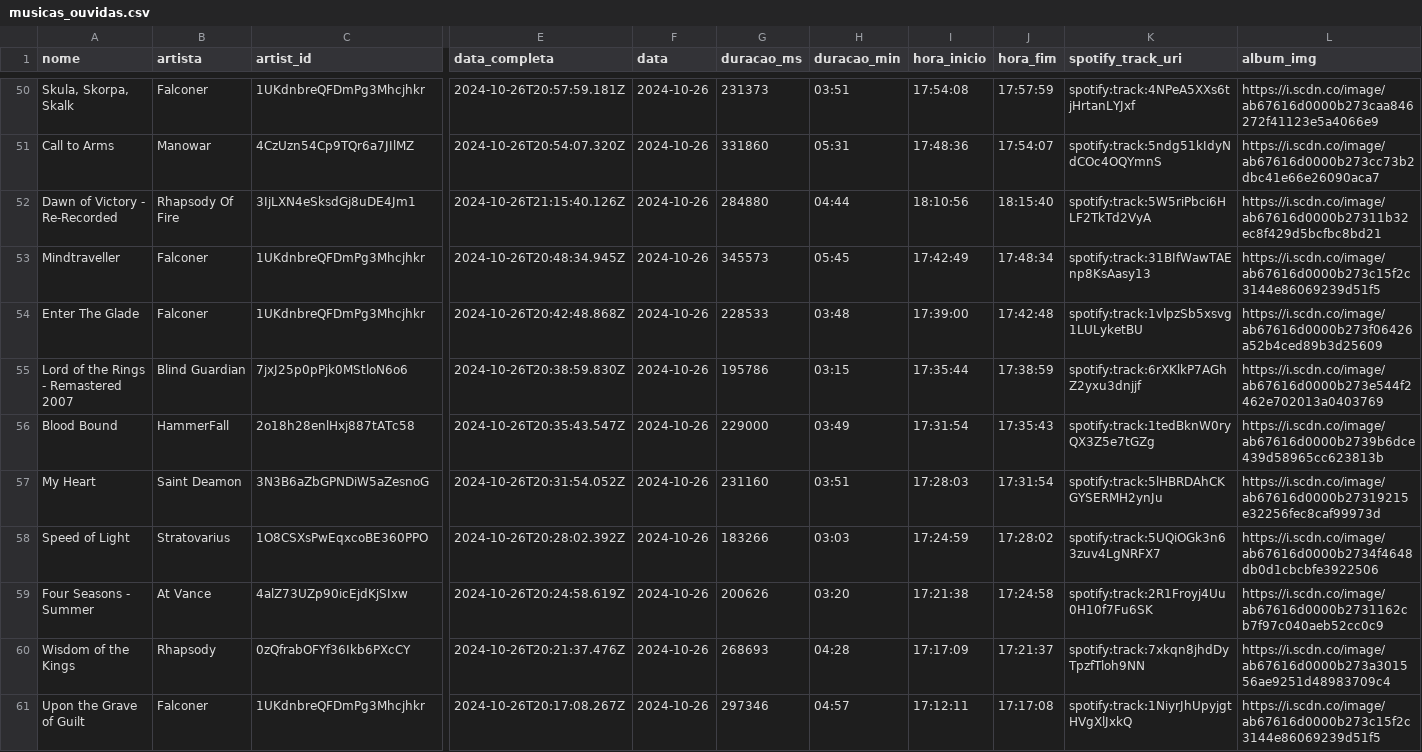
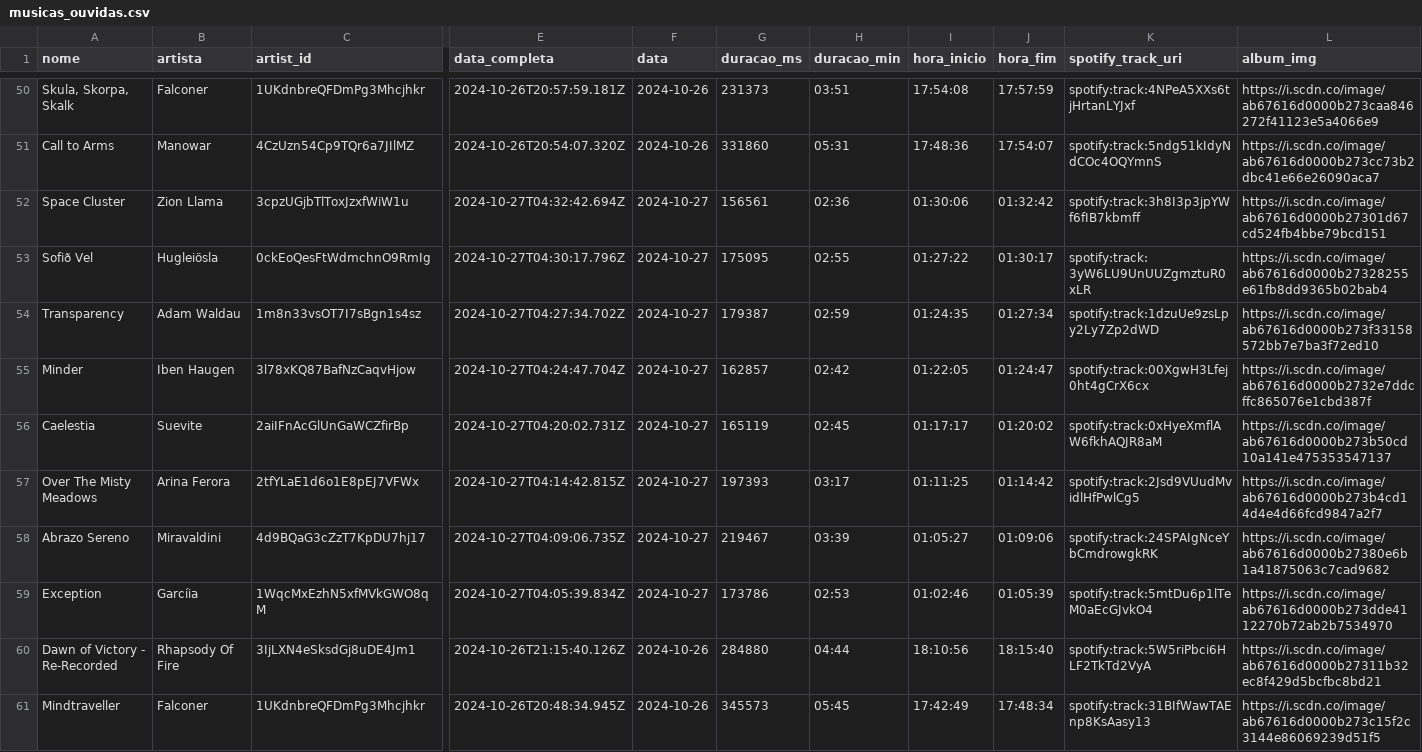
Before and after one commit to Sissaz/spotify, a CSV file: src/assets/musicas_ouvidas.csv, drawn as a sheet; only a part is shown, gaps mark what is left out; the shorter side is filled out with more unchanged rows; rows hold the shown columns only; the diff names each change by its address in the sheet, - before the commit and + after, or states it on an @@ line.

```diff
--- a/src/assets/musicas_ouvidas.csv
+++ b/src/assets/musicas_ouvidas.csv
+row 52: Space Cluster | Zion Llama | 3cpzUGjbTlToxJzxfWiW1u | 2024-10-27T04:32:42.694Z | 2024-10-27 | 156561 | 02:36 | 01:30:06 | 01:32:42 | spotify:track:3h8I3p3jpYWf6fIB7kbmff | https://i.scdn.co/image/ab67616d0000b27301d67cd524fb4bbe79bcd151
+row 53: Sofið Vel | Hugleiösla | 0ckEoQesFtWdmchnO9RmIg | 2024-10-27T04:30:17.796Z | 2024-10-27 | 175095 | 02:55 | 01:27:22 | 01:30:17 | spotify:track:3yW6LU9UnUUZgmztuR0xLR | https://i.scdn.co/image/ab67616d0000b27328255e61fb8dd9365b02bab4
+row 54: Transparency | Adam Waldau | 1m8n33vsOT7I7sBgn1s4sz | 2024-10-27T04:27:34.702Z | 2024-10-27 | 179387 | 02:59 | 01:24:35 | 01:27:34 | spotify:track:1dzuUe9zsLpy2Ly7Zp2dWD | https://i.scdn.co/image/ab67616d0000b273f33158572bb7e7ba3f72ed10
+row 55: Minder | Iben Haugen | 3l78xKQ87BafNzCaqvHjow | 2024-10-27T04:24:47.704Z | 2024-10-27 | 162857 | 02:42 | 01:22:05 | 01:24:47 | spotify:track:00XgwH3Lfej0ht4gCrX6cx | https://i.scdn.co/image/ab67616d0000b2732e7ddcffc865076e1cbd387f
+row 56: Caelestia | Suevite | 2aiIFnAcGlUnGaWCZfirBp | 2024-10-27T04:20:02.731Z | 2024-10-27 | 165119 | 02:45 | 01:17:17 | 01:20:02 | spotify:track:0xHyeXmflAW6fkhAQJR8aM | https://i.scdn.co/image/ab67616d0000b273b50cd10a141e475353547137
+row 57: Over The Misty Meadows | Arina Ferora | 2tfYLaE1d6o1E8pEJ7VFWx | 2024-10-27T04:14:42.815Z | 2024-10-27 | 197393 | 03:17 | 01:11:25 | 01:14:42 | spotify:track:2Jsd9VUudMvidlHfPwlCg5 | https://i.scdn.co/image/ab67616d0000b273b4cd14d4e4d66fcd9847a2f7
+row 58: Abrazo Sereno | Miravaldini | 4d9BQaG3cZzT7KpDU7hj17 | 2024-10-27T04:09:06.735Z | 2024-10-27 | 219467 | 03:39 | 01:05:27 | 01:09:06 | spotify:track:24SPAIgNceYbCmdrowgkRK | https://i.scdn.co/image/ab67616d0000b27380e6b1a41875063c7cad9682
+row 59: Exception | Garcíia | 1WqcMxEzhN5xfMVkGWO8qM | 2024-10-27T04:05:39.834Z | 2024-10-27 | 173786 | 02:53 | 01:02:46 | 01:05:39 | spotify:track:5mtDu6p1lTeM0aEcGJvkO4 | https://i.scdn.co/image/ab67616d0000b273dde4112270b72ab2b7534970
```
